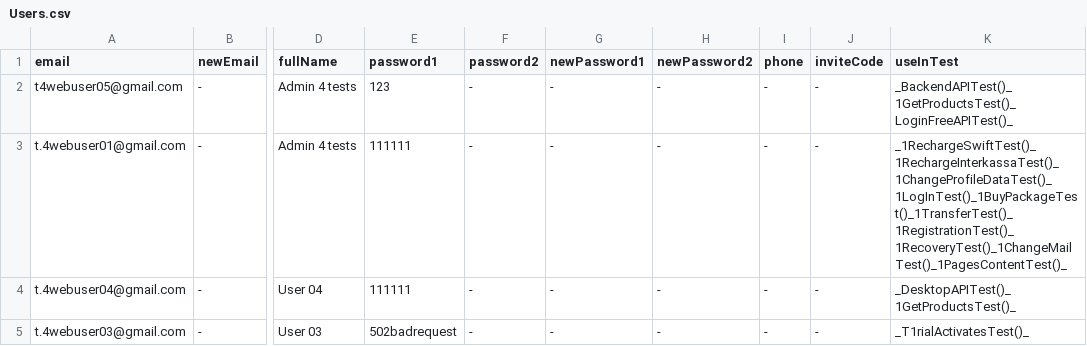
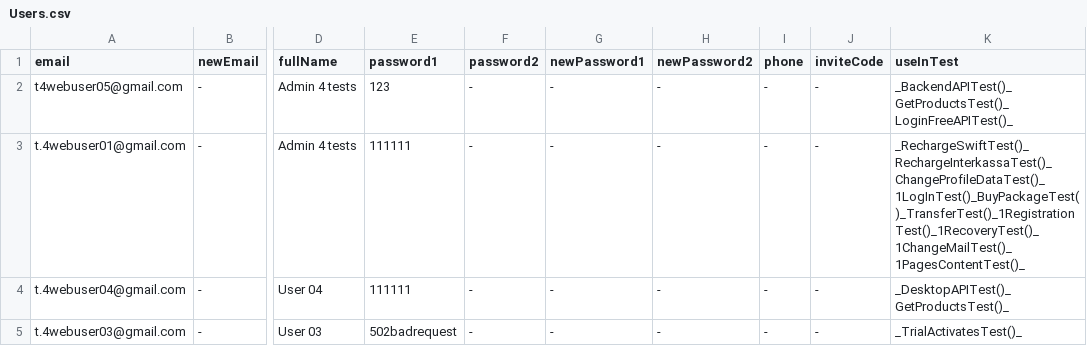
Before and after one commit to bazaka/Wxmlm, a CSV file: src/Users.csv, drawn as a sheet; only a part is shown, gaps mark what is left out; the diff names each change by its address in the sheet, - before the commit and + after, or states it on an @@ line.

```diff
--- a/src/Users.csv
+++ b/src/Users.csv
-K2 (useInTest): _BackendAPITest()_1GetProductsTest()_LoginFreeAPITest()_
+K2 (useInTest): _BackendAPITest()_GetProductsTest()_LoginFreeAPITest()_
-K3 (useInTest): _1RechargeSwiftTest()_1RechargeInterkassaTest()_1ChangeProfileDataTest()_1LogInTest()_1BuyPackageTest()_1TransferTest()_1RegistrationTest()_1RecoveryTest()_1ChangeMailTest()_1PagesContentTest()_
+K3 (useInTest): _RechargeSwiftTest()_RechargeInterkassaTest()_ChangeProfileDataTest()_1LogInTest()_BuyPackageTest()_TransferTest()_1RegistrationTest()_1RecoveryTest()_1ChangeMailTest()_1PagesContentTest()_
-K4 (useInTest): _DesktopAPITest()_1GetProductsTest()_
+K4 (useInTest): _DesktopAPITest()_GetProductsTest()_
-K5 (useInTest): _T1rialActivatesTest()_
+K5 (useInTest): _TrialActivatesTest()_
```
Also changed, not shown: 5 other files.
